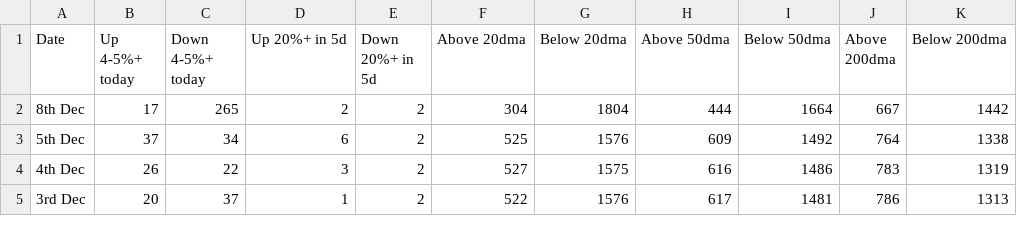
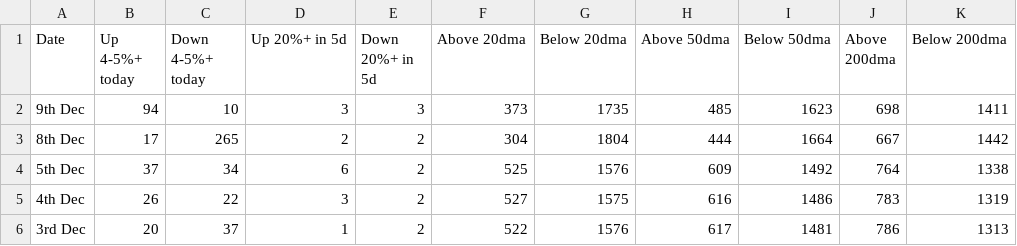
Before and after one commit to vikashjmt/market-breadth-analysis, a CSV file: market_breadth/consolidated_market_breadth.csv, drawn as a sheet; only a part is shown; the diff names each change by its address in the sheet, - before the commit and + after, or states it on an @@ line.

```diff
--- a/market_breadth/consolidated_market_breadth.csv
+++ b/market_breadth/consolidated_market_breadth.csv
+row 2: 9th Dec | 94 | 10 | 3 | 3 | 373 | 1735 | 485 | 1623 | 698 | 1411
```
Also changed, not shown: 7 other files.
